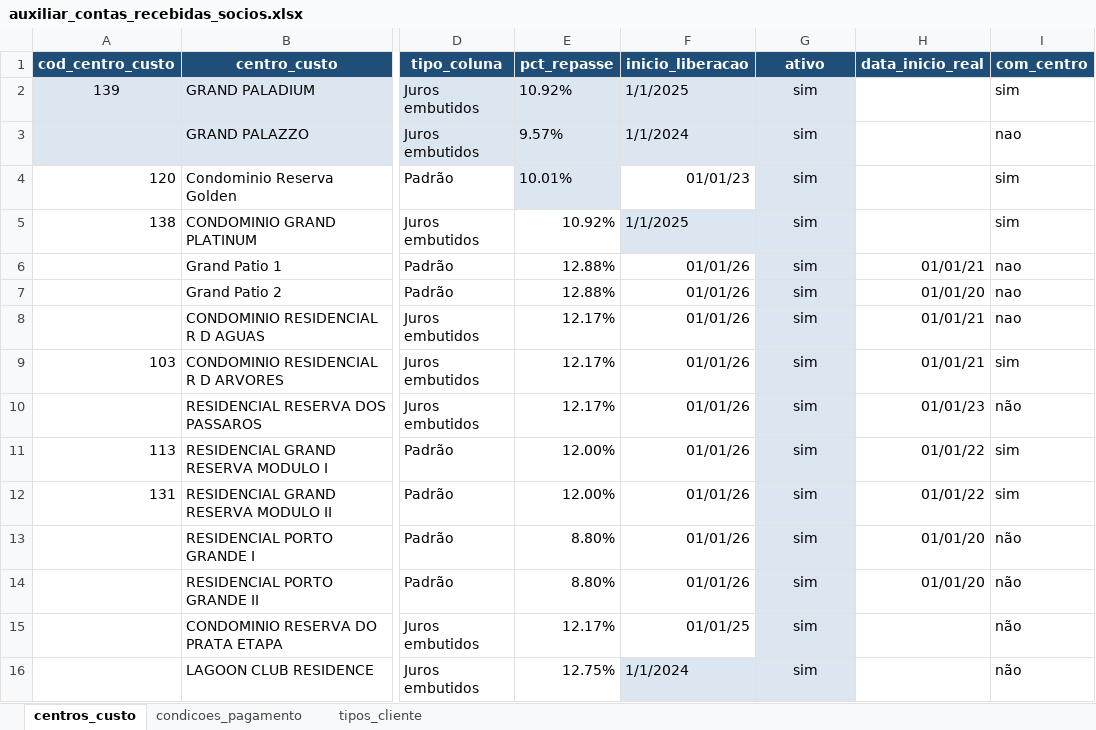
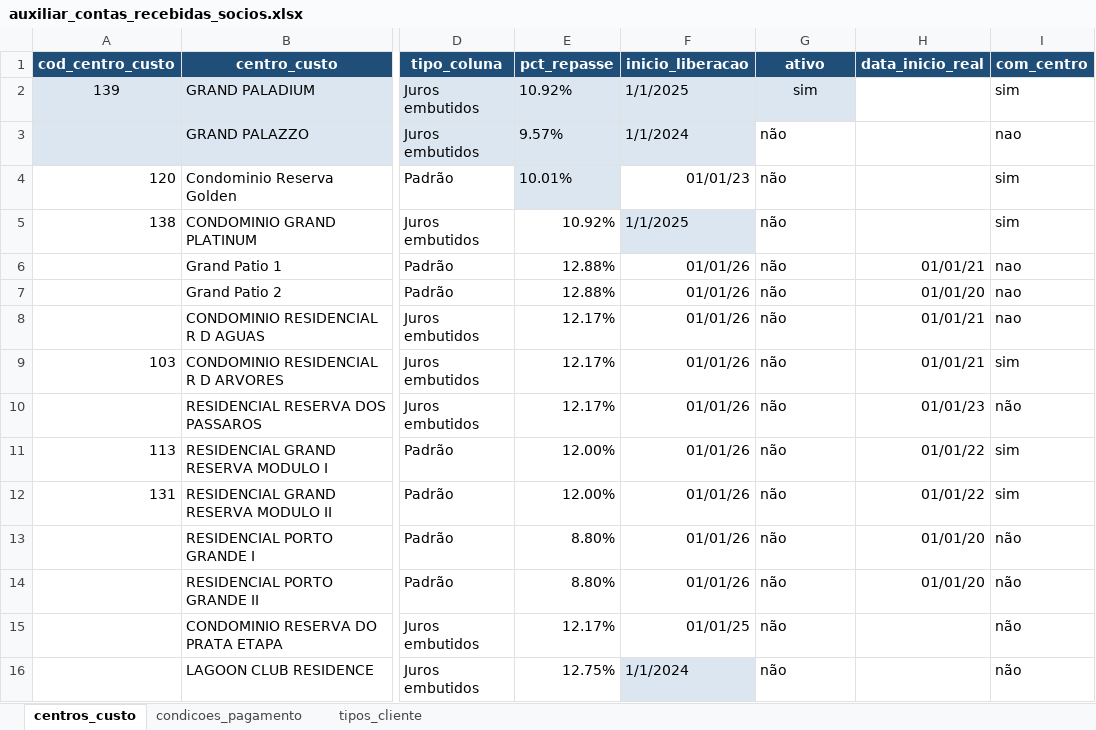
Before and after one commit to KrodrigoDev/etl_sienge, an Excel workbook: stages/extract/reference/auxiliar_contas_recebidas_socios.xlsx, sheet centros_custo, drawn as a sheet; only a part is shown, gaps mark what is left out; values as stored, in another font and other column widths than the file's, no borders; charts and pictures not drawn; the diff names each change by its address in the sheet, - before the commit and + after, or states it on an @@ line.

Commit message:
refactor: eliminar redundancias nos extracts

```diff
--- a/stages/extract/reference/auxiliar_contas_recebidas_socios.xlsx (sheet centros_custo)
+++ b/stages/extract/reference/auxiliar_contas_recebidas_socios.xlsx (sheet centros_custo)
-G3:G16 (ativo): sim
+G3:G16 (ativo): não
@@ G3:G16 fill: #DCE6F1 → none, alignment: center → left @@
```
Also changed, not shown: 11 other files.
